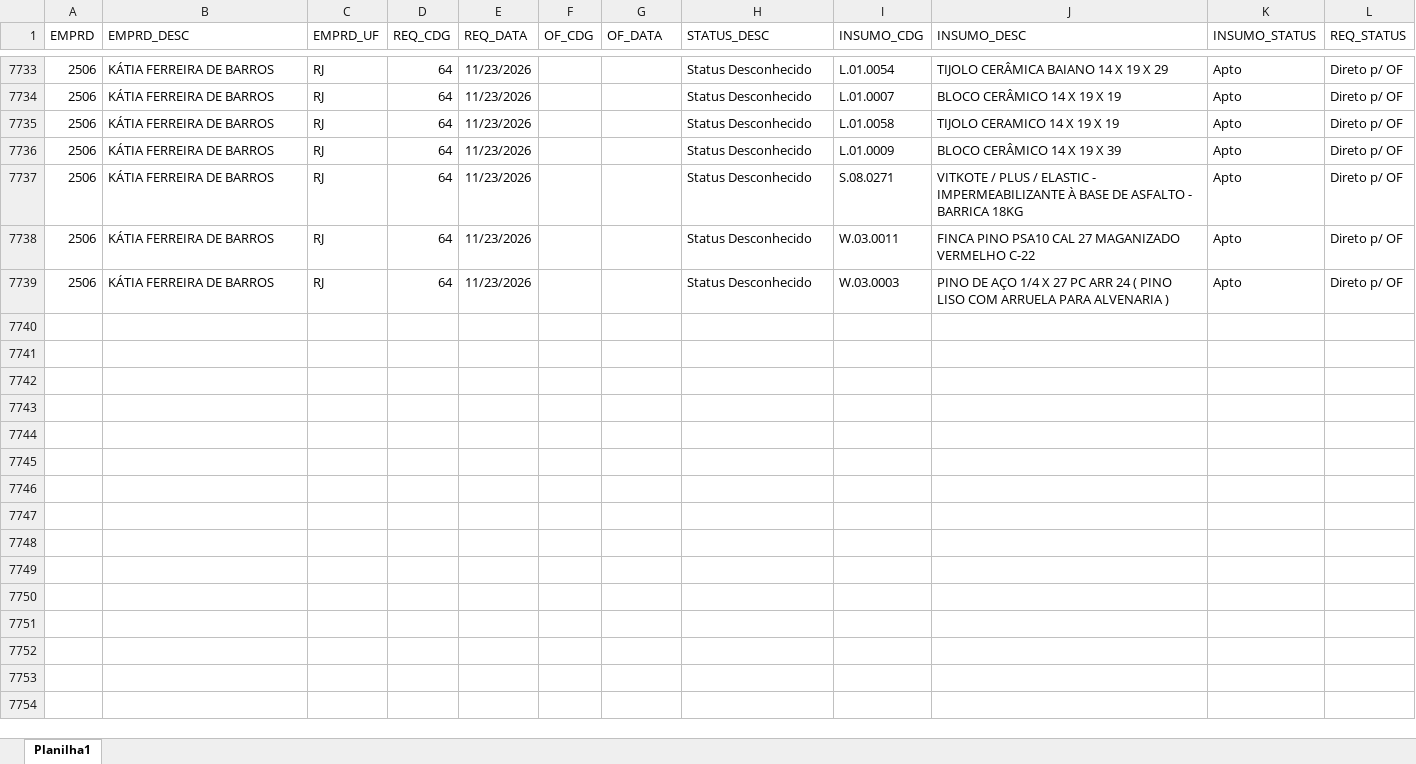
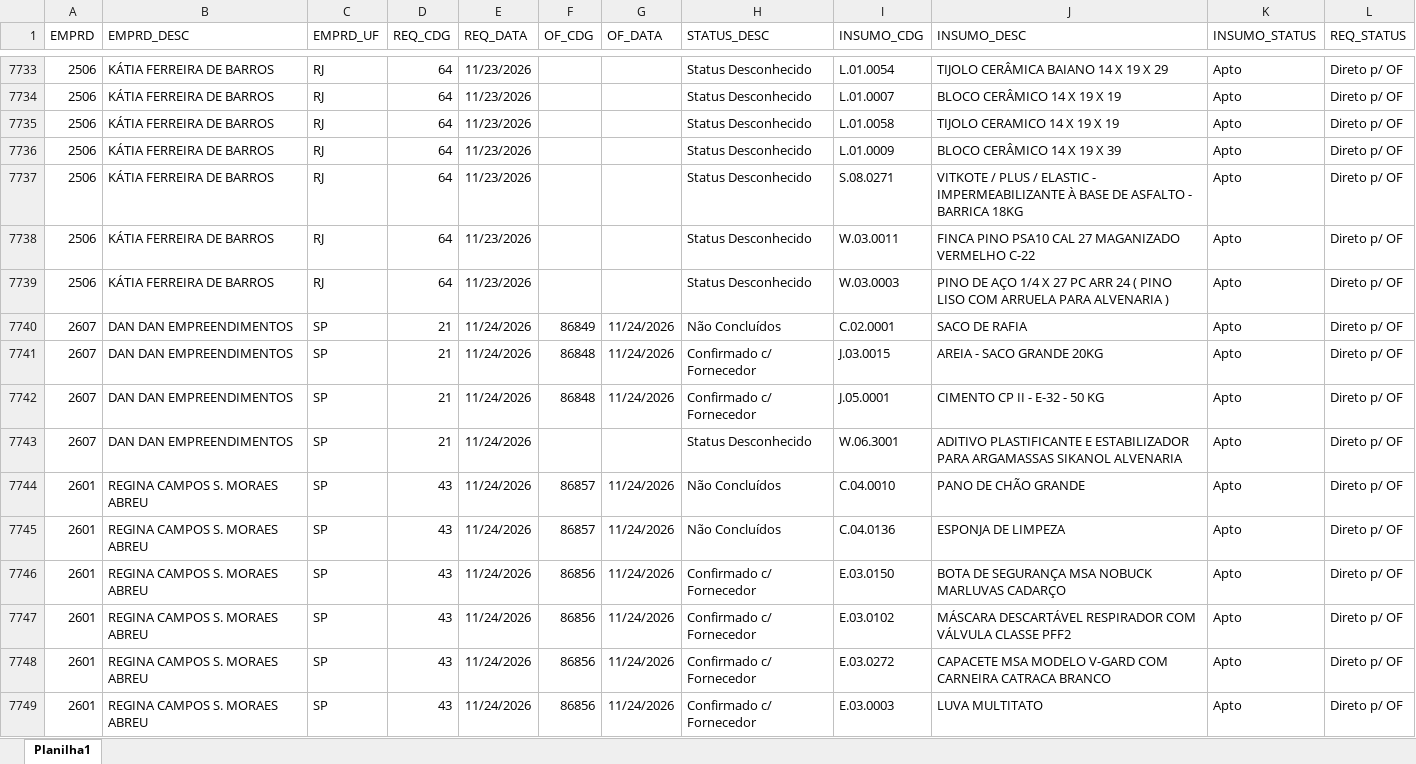
Before and after one commit to Mgiglio98/acompanhamento-requisicoes, an Excel workbook: Acompanhamento_REQ_OF.xlsx, sheet Planilha1, drawn as a sheet; only a part is shown, gaps mark what is left out; values as stored, in another font and other column widths than the file's, no borders; the diff covers the shown part only; the diff names each change by its address in the sheet, - before the commit and + after, or states it on an @@ line.

Commit message:
Add files via upload

```diff
--- a/Acompanhamento_REQ_OF.xlsx (sheet Planilha1)
+++ b/Acompanhamento_REQ_OF.xlsx (sheet Planilha1)
+row 7740: 2607 | DAN DAN EMPREENDIMENTOS | SP | 21 | 11/24/2026 | 86849 | 11/24/2026 | Não Concluídos | C.02.0001 | SACO DE RAFIA | Apto | Direto p/ OF
+row 7741: 2607 | DAN DAN EMPREENDIMENTOS | SP | 21 | 11/24/2026 | 86848 | 11/24/2026 | Confirmado c/ Fornecedor | J.03.0015 | AREIA - SACO GRANDE 20KG | Apto | Direto p/ OF
+row 7742: 2607 | DAN DAN EMPREENDIMENTOS | SP | 21 | 11/24/2026 | 86848 | 11/24/2026 | Confirmado c/ Fornecedor | J.05.0001 | CIMENTO CP II - E-32 - 50 KG | Apto | Direto p/ OF
+row 7743: 2607 | DAN DAN EMPREENDIMENTOS | SP | 21 | 11/24/2026 |  |  | Status Desconhecido | W.06.3001 | ADITIVO PLASTIFICANTE E ESTABILIZADOR PARA ARGAMASSAS SIKANOL ALVENARIA | Apto | Direto p/ OF
+row 7744: 2601 | REGINA CAMPOS S. MORAES ABREU | SP | 43 | 11/24/2026 | 86857 | 11/24/2026 | Não Concluídos | C.04.0010 | PANO DE CHÃO GRANDE | Apto | Direto p/ OF
+row 7745: 2601 | REGINA CAMPOS S. MORAES ABREU | SP | 43 | 11/24/2026 | 86857 | 11/24/2026 | Não Concluídos | C.04.0136 | ESPONJA DE LIMPEZA | Apto | Direto p/ OF
+row 7746: 2601 | REGINA CAMPOS S. MORAES ABREU | SP | 43 | 11/24/2026 | 86856 | 11/24/2026 | Confirmado c/ Fornecedor | E.03.0150 | BOTA DE SEGURANÇA MSA NOBUCK MARLUVAS CADARÇO | Apto | Direto p/ OF
+row 7747: 2601 | REGINA CAMPOS S. MORAES ABREU | SP | 43 | 11/24/2026 | 86856 | 11/24/2026 | Confirmado c/ Fornecedor | E.03.0102 | MÁSCARA DESCARTÁVEL RESPIRADOR COM VÁLVULA CLASSE PFF2 | Apto | Direto p/ OF
+row 7748: 2601 | REGINA CAMPOS S. MORAES ABREU | SP | 43 | 11/24/2026 | 86856 | 11/24/2026 | Confirmado c/ Fornecedor | E.03.0272 | CAPACETE MSA MODELO V-GARD COM CARNEIRA CATRACA BRANCO | Apto | Direto p/ OF
+row 7749: 2601 | REGINA CAMPOS S. MORAES ABREU | SP | 43 | 11/24/2026 | 86856 | 11/24/2026 | Confirmado c/ Fornecedor | E.03.0003 | LUVA MULTITATO | Apto | Direto p/ OF
```
Also changed, not shown: 17 added rows, 3 removed rows and 179 edited cells elsewhere in this sheet.
